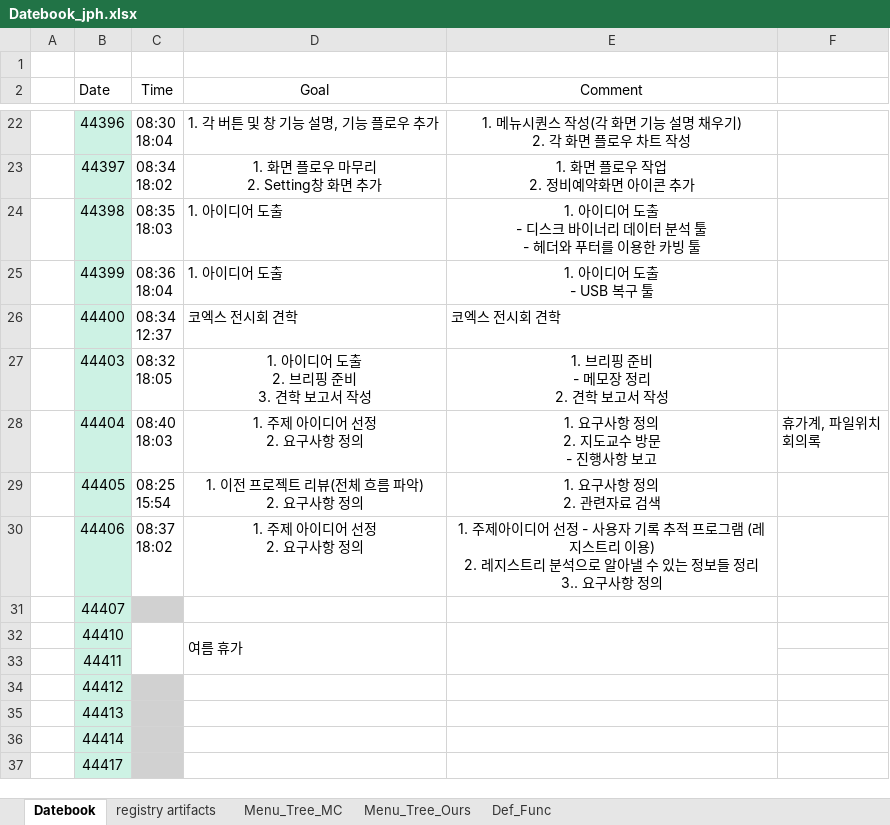
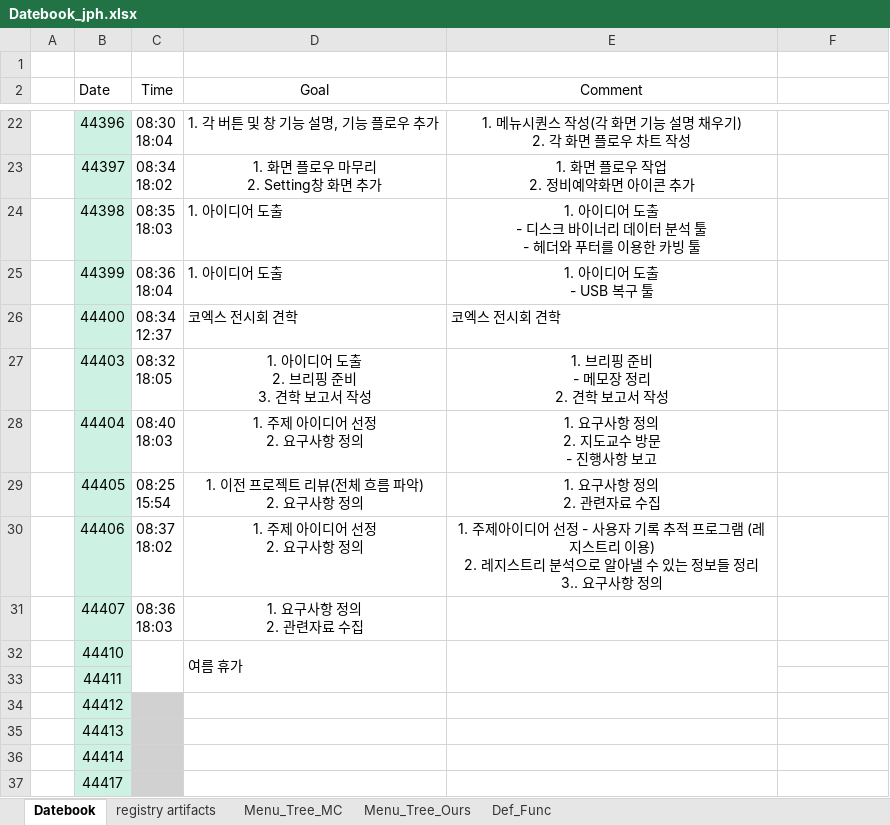
Before and after one commit to ChaeSung-Lee/DJ_InternShip, an Excel workbook: 2021_Summer/jp.hong/Datebook_jph.xlsx, sheet Datebook, drawn as a sheet; only a part is shown, gaps mark what is left out; values as stored, in another font and other column widths than the file's, no borders; ↵ is a line break in a cell; the diff names each change by its address in the sheet, - before the commit and + after, or states it on an @@ line.

Commit message:
add 0730 comment

```diff
--- a/2021_Summer/jp.hong/Datebook_jph.xlsx (sheet Datebook)
+++ b/2021_Summer/jp.hong/Datebook_jph.xlsx (sheet Datebook)
-F28: 휴가계, 파일위치 ↵ 회의록
+F28: (empty)
-E29 (Comment): 1. 요구사항 정의 ↵ 2. 관련자료 검색
+E29 (Comment): 1. 요구사항 정의 ↵ 2. 관련자료 수집
-C31 (Time): (empty)
+C31 (Time): 08:36 ↵ 18:03
-C31 fill: #D1D1D1
+C31 fill: none
-D31 (Goal): (empty)
+D31 (Goal): 1. 요구사항 정의 ↵ 2. 관련자료 수집
```
Also changed, not shown: sheet Def_Func, sheet registry artifacts.
